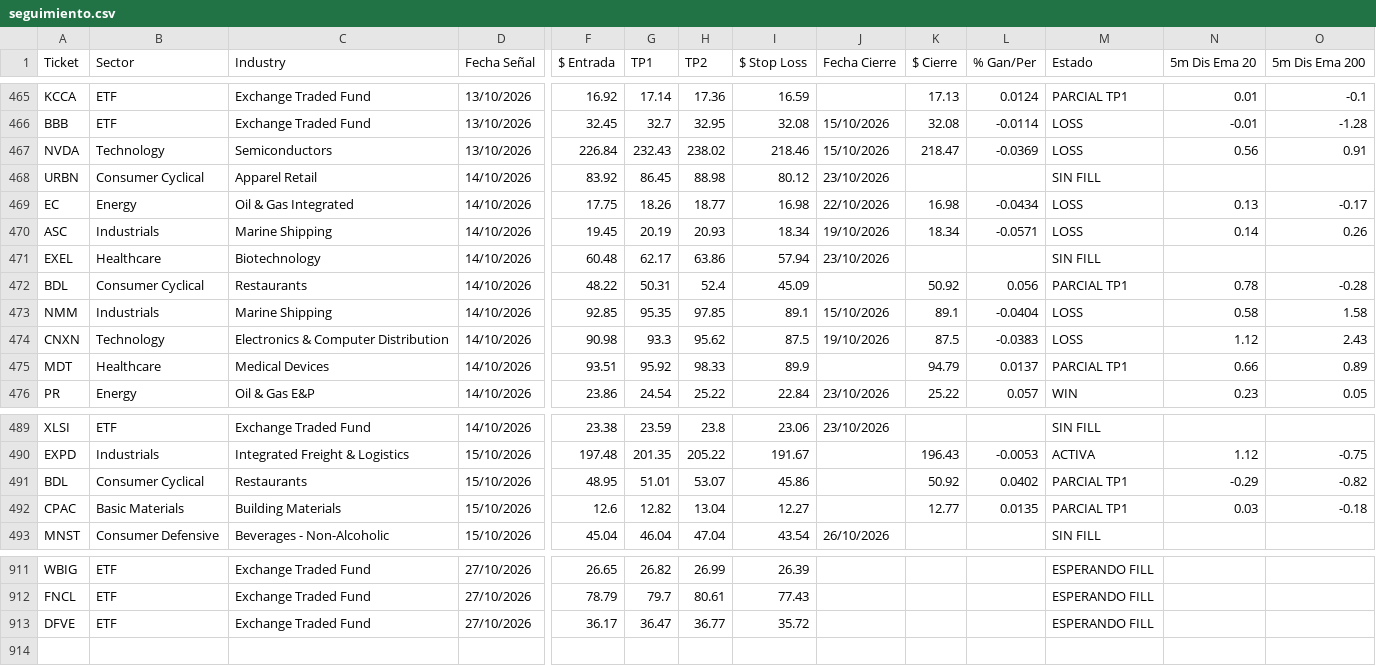
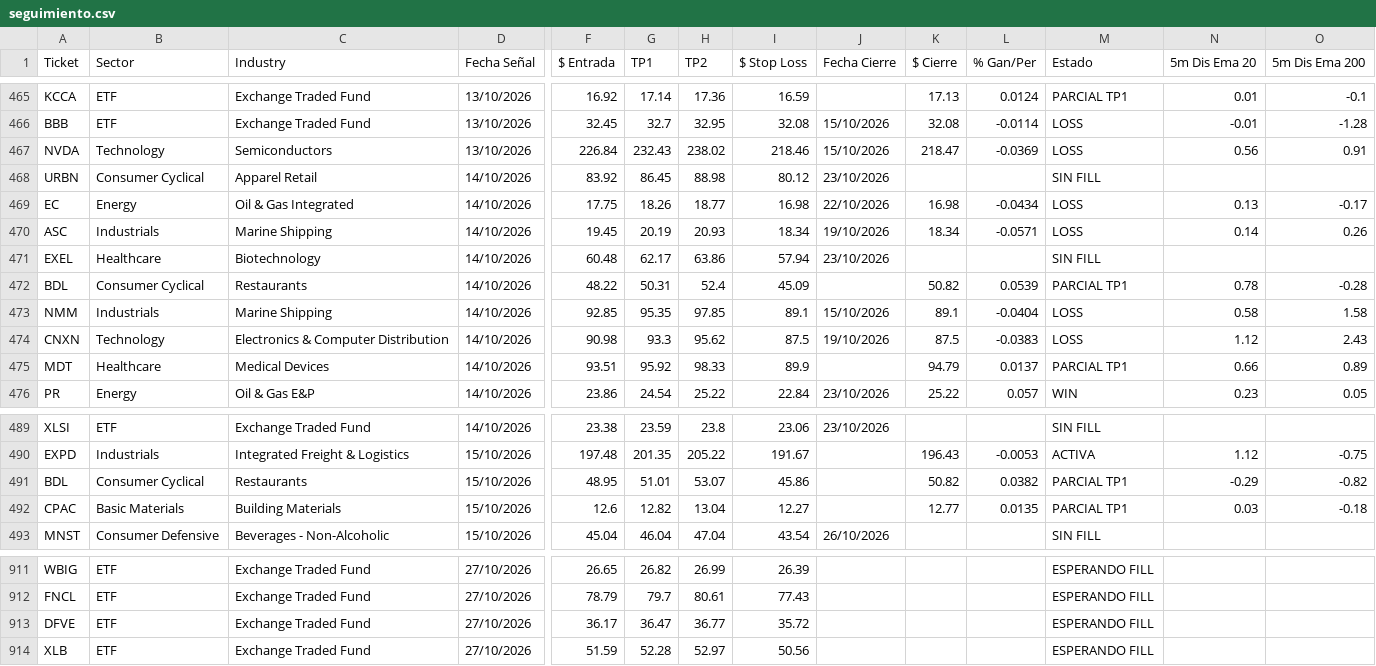
Before and after one commit to topoexplore-del/Fenix-Scanner-Pro, a CSV file: data/seguimiento.csv, drawn as a sheet; only a part is shown, gaps mark what is left out; rows hold the shown columns only; the diff names each change by its address in the sheet, - before the commit and + after, or states it on an @@ line.

```diff
--- a/data/seguimiento.csv
+++ b/data/seguimiento.csv
-K472 ($ Cierre): 50.92
+K472 ($ Cierre): 50.82
-L472 (% Gan/Per): 0.056
+L472 (% Gan/Per): 0.0539
-K491 ($ Cierre): 50.92
+K491 ($ Cierre): 50.82
-L491 (% Gan/Per): 0.0402
+L491 (% Gan/Per): 0.0382
+row 914: XLB | ETF | Exchange Traded Fund | 27/10/2026 | 51.59 | 52.28 | 52.97 | 50.56 |  |  |  | ESPERANDO FILL
```
Also changed, not shown: data/seguimiento_es.csv, 4 other files.
